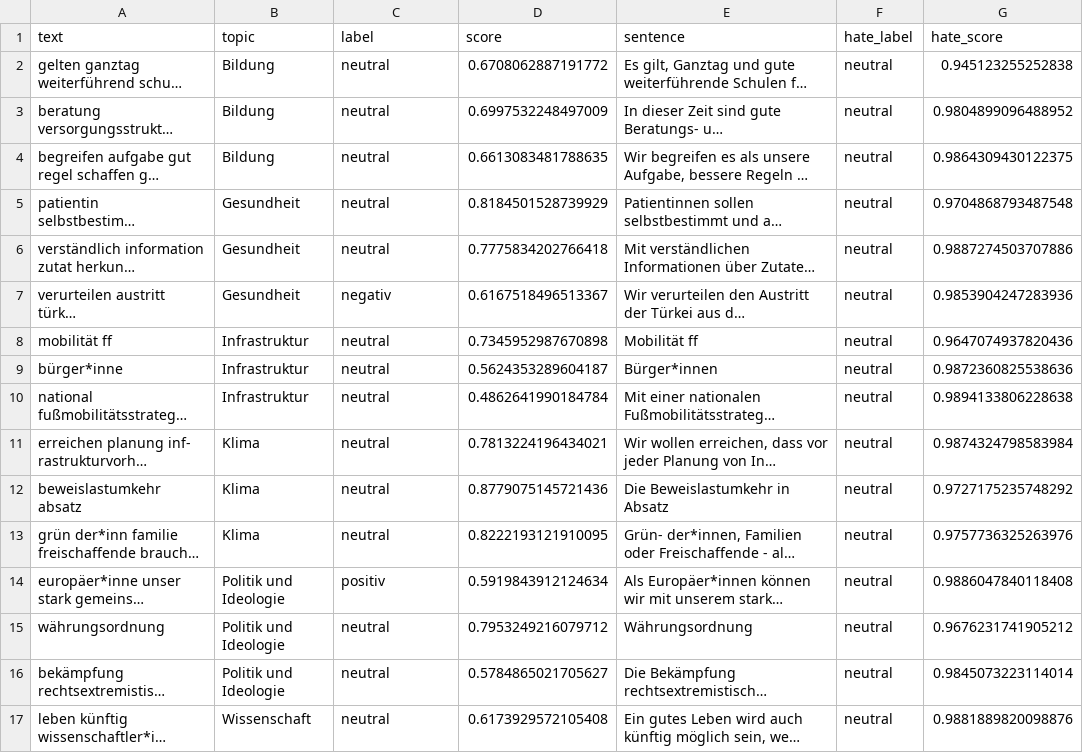
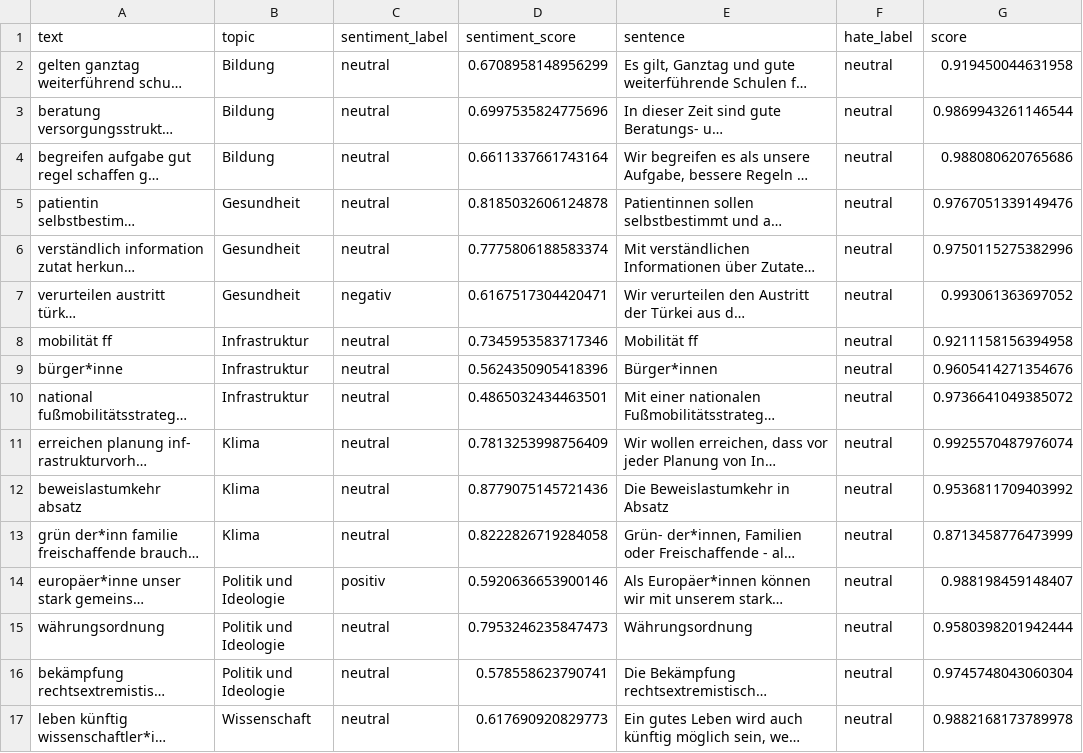
Before and after one commit to NICFRU/NLP, a CSV file: sample_df_DIE_GRUENEN2.csv, drawn as a sheet; only a part is shown; long unchanged cells end in …; the diff covers the shown part only; the diff names each change by its address in the sheet, - before the commit and + after, or states it on an @@ line.

```diff
--- a/sample_df_DIE_GRUENEN2.csv
+++ b/sample_df_DIE_GRUENEN2.csv
-C1: label
+C1: sentiment_label
-D1: score
+D1: sentiment_score
-G1: hate_score
+G1: score
-D2 (sentiment_score): 0.6708062887191772
+D2 (sentiment_score): 0.6708958148956299
-G2 (score): 0.945123255252838
+G2 (score): 0.919450044631958
-D3 (sentiment_score): 0.6997532248497009
+D3 (sentiment_score): 0.6997535824775696
-G3 (score): 0.9804899096488952
+G3 (score): 0.9869943261146544
-D4 (sentiment_score): 0.6613083481788635
+D4 (sentiment_score): 0.6611337661743164
-G4 (score): 0.9864309430122375
+G4 (score): 0.988080620765686
-D5 (sentiment_score): 0.8184501528739929
+D5 (sentiment_score): 0.8185032606124878
-G5 (score): 0.9704868793487548
+G5 (score): 0.9767051339149476
-D6 (sentiment_score): 0.7775834202766418
+D6 (sentiment_score): 0.7775806188583374
-G6 (score): 0.9887274503707886
+G6 (score): 0.9750115275382996
-D7 (sentiment_score): 0.6167518496513367
+D7 (sentiment_score): 0.6167517304420471
-G7 (score): 0.9853904247283936
+G7 (score): 0.993061363697052
-D8 (sentiment_score): 0.7345952987670898
+D8 (sentiment_score): 0.7345953583717346
-G8 (score): 0.9647074937820436
+G8 (score): 0.9211158156394958
-D9 (sentiment_score): 0.5624353289604187
+D9 (sentiment_score): 0.5624350905418396
-G9 (score): 0.9872360825538636
+G9 (score): 0.9605414271354676
-D10 (sentiment_score): 0.4862641990184784
+D10 (sentiment_score): 0.4865032434463501
-G10 (score): 0.9894133806228638
+G10 (score): 0.9736641049385072
-D11 (sentiment_score): 0.7813224196434021
+D11 (sentiment_score): 0.7813253998756409
-G11 (score): 0.9874324798583984
+G11 (score): 0.9925570487976074
-G12 (score): 0.9727175235748292
+G12 (score): 0.9536811709403992
-D13 (sentiment_score): 0.8222193121910095
+D13 (sentiment_score): 0.8222826719284058
-G13 (score): 0.9757736325263976
+G13 (score): 0.8713458776473999
-D14 (sentiment_score): 0.5919843912124634
+D14 (sentiment_score): 0.5920636653900146
-G14 (score): 0.9886047840118408
+G14 (score): 0.988198459148407
-D15 (sentiment_score): 0.7953249216079712
+D15 (sentiment_score): 0.7953246235847473
-G15 (score): 0.9676231741905212
+G15 (score): 0.9580398201942444
-D16 (sentiment_score): 0.5784865021705627
+D16 (sentiment_score): 0.578558623790741
-G16 (score): 0.9845073223114014
+G16 (score): 0.9745748043060304
-D17 (sentiment_score): 0.6173929572105408
+D17 (sentiment_score): 0.617690920829773
-G17 (score): 0.9881889820098876
+G17 (score): 0.9882168173789978
```
Also changed, not shown: 16 edited cells elsewhere in this file, sample_df_AFD2.csv, sample_df_CDU-CSU2.csv, 3 other files.
